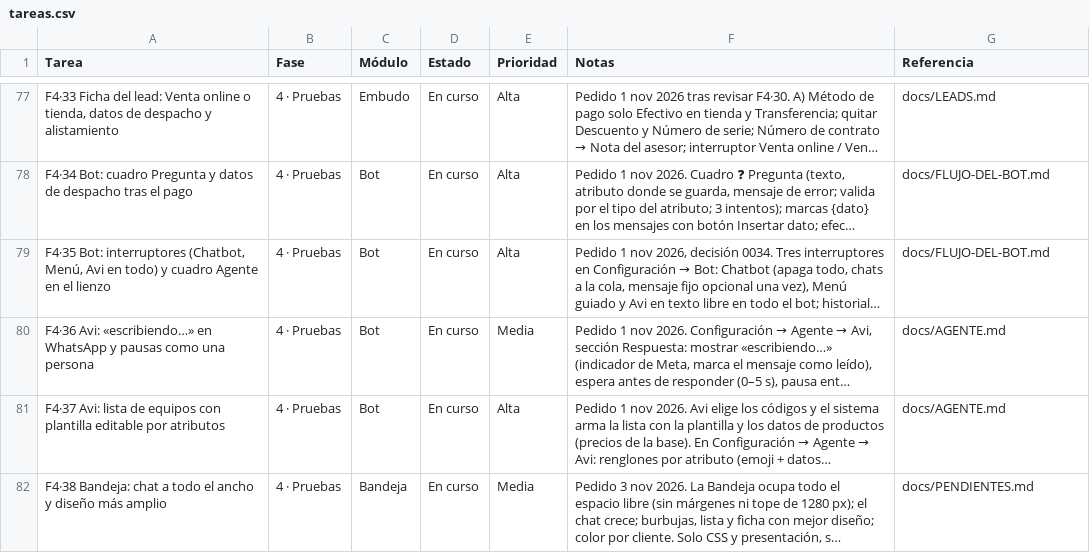
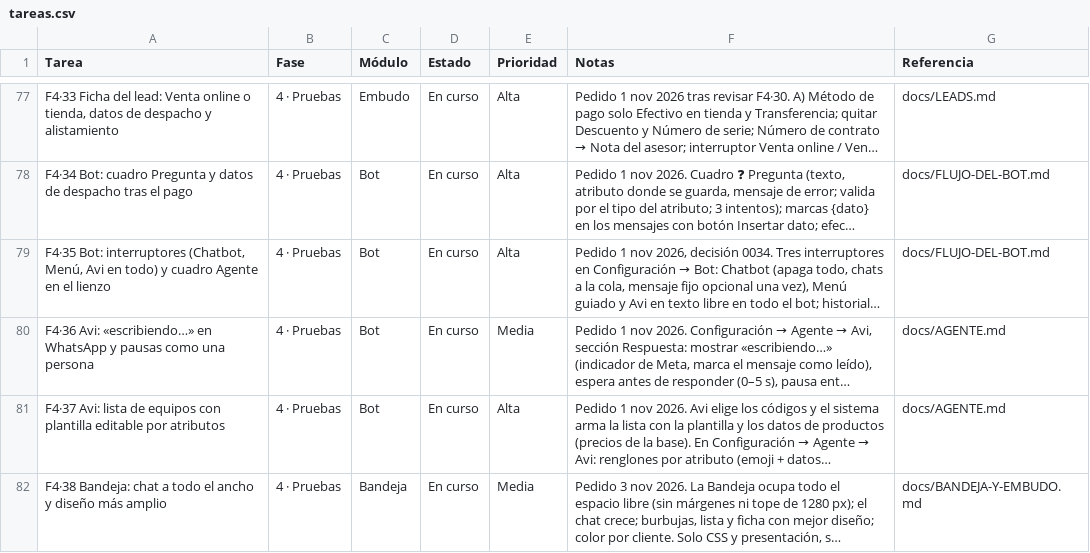
Before and after one commit to Appsheet-jm456/CRM_InventarIA, a CSV file: docs/notion/tareas.csv, drawn as a sheet; only a part is shown, gaps mark what is left out; long unchanged cells end in …; the diff names each change by its address in the sheet, - before the commit and + after, or states it on an @@ line.

```diff
--- a/docs/notion/tareas.csv
+++ b/docs/notion/tareas.csv
-G82 (Referencia): docs/PENDIENTES.md
+G82 (Referencia): docs/BANDEJA-Y-EMBUDO.md
```
Also changed, not shown: 3 other files.
